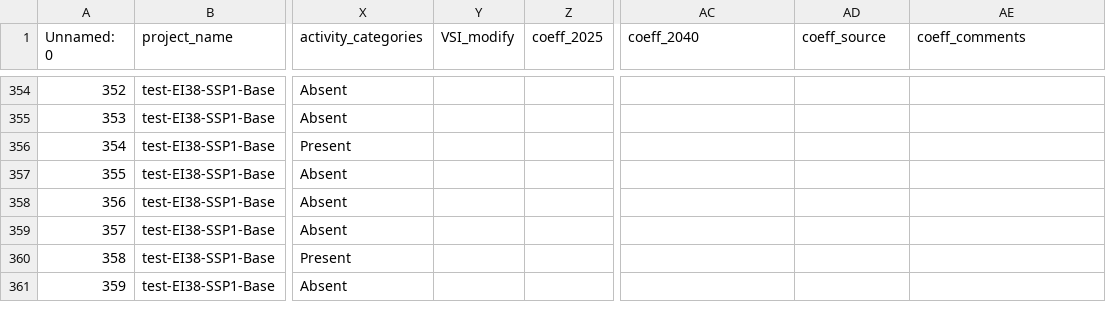
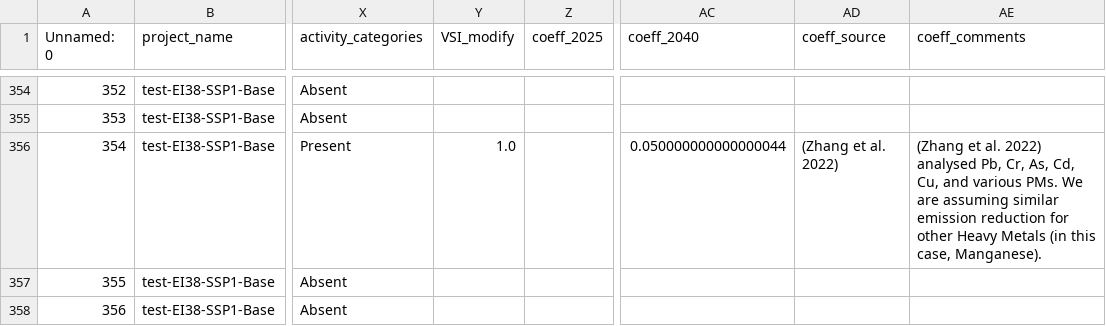
Before and after one commit to bernardomendonca/plca-NMC-oxide-BM-PhD, a CSV file: input_coefficients/ac80cf413845bda6587f576899e27405.csv, drawn as a sheet; only a part is shown, gaps mark what is left out; the shorter side is filled out with more unchanged rows; the diff names each change by its address in the sheet, - before the commit and + after, or states it on an @@ line.

```diff
--- a/input_coefficients/ac80cf413845bda6587f576899e27405.csv
+++ b/input_coefficients/ac80cf413845bda6587f576899e27405.csv
-Y356 (VSI_modify): (empty)
+Y356 (VSI_modify): 1.0
-AC356 (coeff_2040): (empty)
+AC356 (coeff_2040): 0.050000000000000044
-AD356 (coeff_source): (empty)
+AD356 (coeff_source): (Zhang et al. 2022)
-AE356 (coeff_comments): (empty)
+AE356 (coeff_comments): (Zhang et al. 2022) analysed Pb, Cr, As, Cd, Cu, and various PMs. We are assuming similar emission reduction for other Heavy Metals (in this case, Manganese).
```
Also changed, not shown: outputs/combined_results/combined_results_remindSSP1_VSI-NMC.csv, outputs/combined_results/combined_results_remindSSP1_VSI_interpolated.csv, 41 other files.
